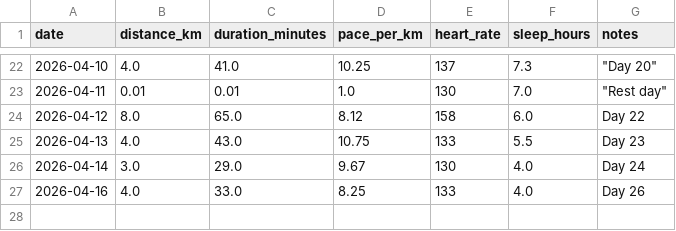
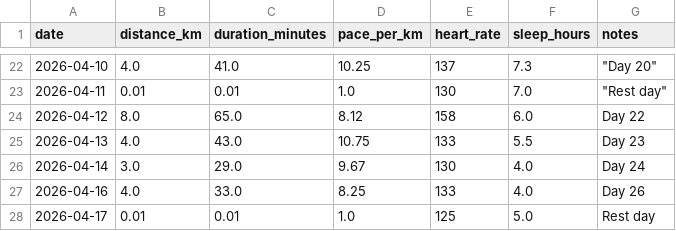
Before and after one commit to hinduja64/sub-30-5k-predictor, a CSV file: running_logs.csv, drawn as a sheet; only a part is shown, gaps mark what is left out.

```diff
--- a/running_logs.csv
+++ b/running_logs.csv
@@ -27 +27,2 @@ date,distance_km,duration_minutes,pace_per_km,heart_rate,sleep_hours,notes
 2026-04-16,4.0,33.0,8.25,133,4.0,Day 26
+2026-04-17,0.01,0.01,1.0,125,5.0,Rest day
```
Also changed, not shown: fitbit_health_metrics.csv.
